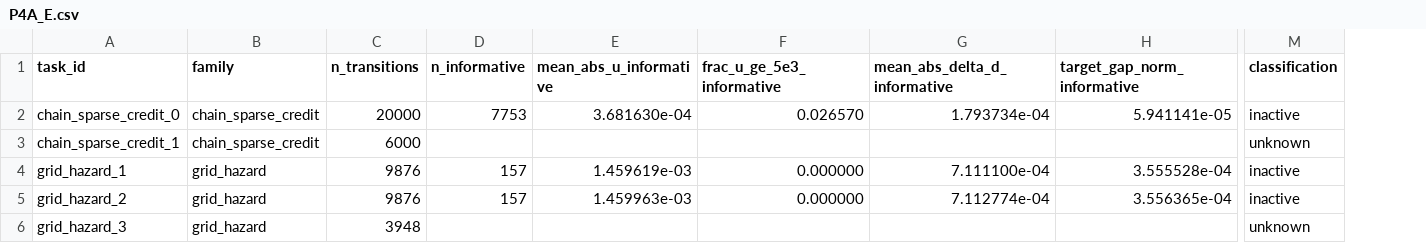
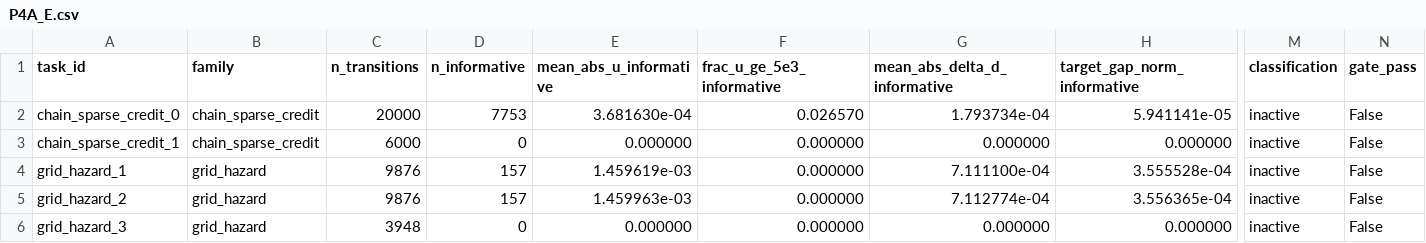
Before and after one commit to PawPol/LSE_RL, a CSV file: results/processed/phase4A/tables/P4A_E.csv, drawn as a sheet; only a part is shown, gaps mark what is left out; the diff names each change by its address in the sheet, - before the commit and + after, or states it on an @@ line.

```diff
--- a/results/processed/phase4A/tables/P4A_E.csv
+++ b/results/processed/phase4A/tables/P4A_E.csv
+column N (gate_pass), rows 2-6: all False
-D3 (n_informative): (empty)
+D3 (n_informative): 0
-E3 (mean_abs_u_informative): (empty)
+E3 (mean_abs_u_informative): 0.000000
-F3 (frac_u_ge_5e3_informative): (empty)
+F3 (frac_u_ge_5e3_informative): 0.000000
-G3 (mean_abs_delta_d_informative): (empty)
+G3 (mean_abs_delta_d_informative): 0.000000
-H3 (target_gap_norm_informative): (empty)
+H3 (target_gap_norm_informative): 0.000000
-M3 (classification): unknown
+M3 (classification): inactive
-D6 (n_informative): (empty)
+D6 (n_informative): 0
-E6 (mean_abs_u_informative): (empty)
+E6 (mean_abs_u_informative): 0.000000
-F6 (frac_u_ge_5e3_informative): (empty)
+F6 (frac_u_ge_5e3_informative): 0.000000
-G6 (mean_abs_delta_d_informative): (empty)
+G6 (mean_abs_delta_d_informative): 0.000000
-H6 (target_gap_norm_informative): (empty)
+H6 (target_gap_norm_informative): 0.000000
-M6 (classification): unknown
+M6 (classification): inactive
```
Also changed, not shown: results/processed/phase4A/tables/P4A_B.csv, 13 other files.
